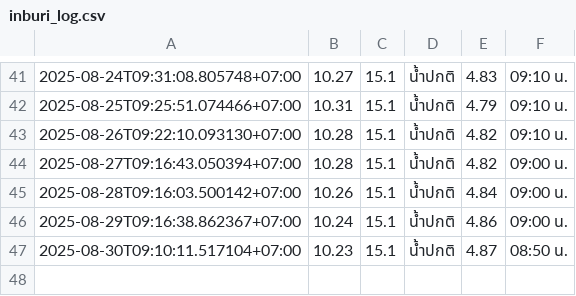
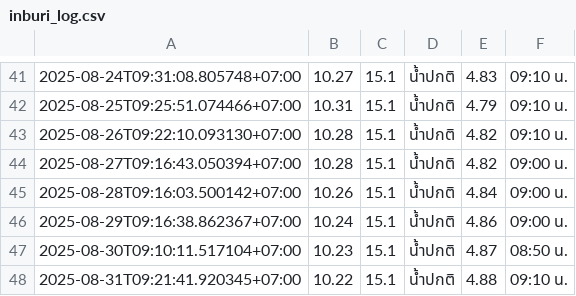
Before and after one commit to wata011/my-water-monitor, a CSV file: inburi_log.csv, drawn as a sheet; only a part is shown, gaps mark what is left out.

```diff
--- a/inburi_log.csv
+++ b/inburi_log.csv
@@ -47 +47,2 @@
 2025-08-30T09:10:11.517104+07:00,10.23,15.1,น้ำปกติ,4.87,08:50 น.
+2025-08-31T09:21:41.920345+07:00,10.22,15.1,น้ำปกติ,4.88,09:10 น.
```
